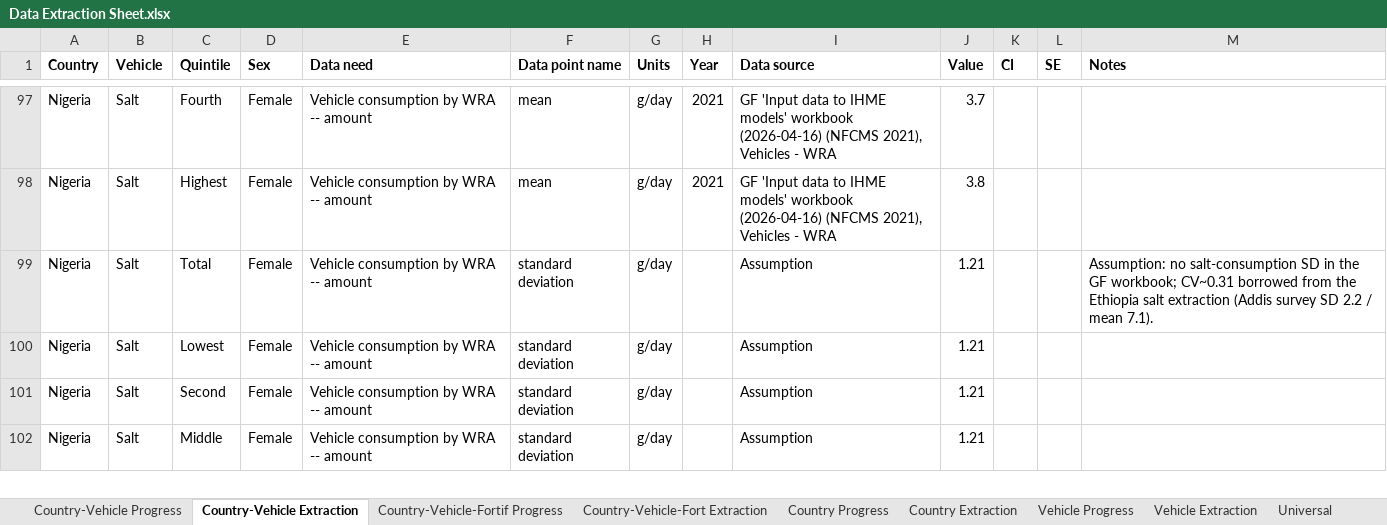
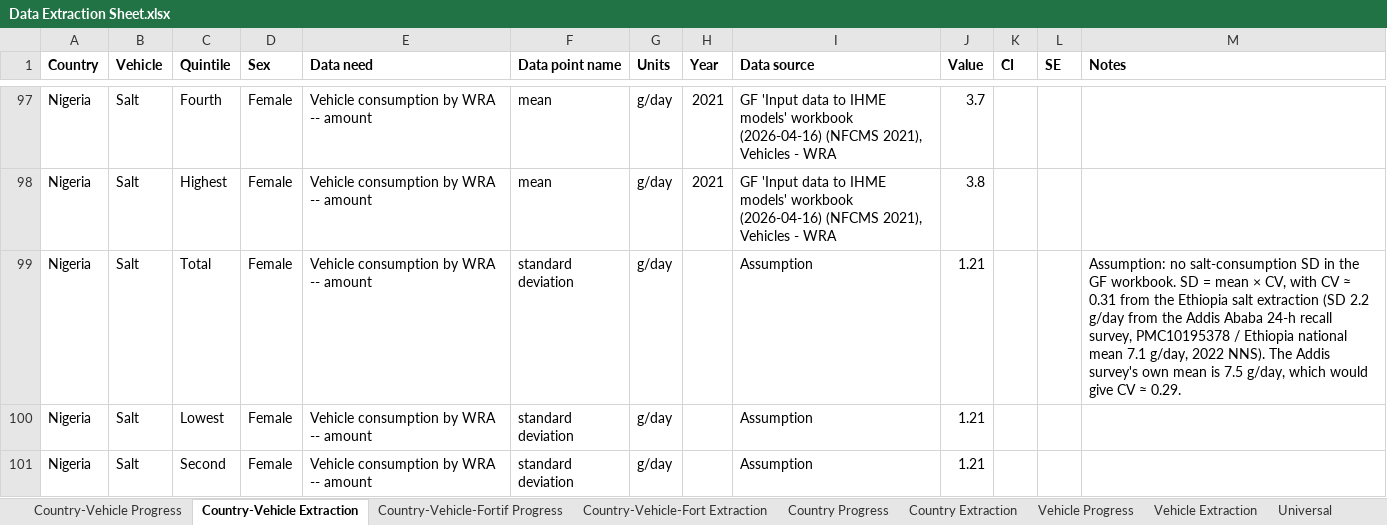
Before and after one commit to ihmeuw/vivarium_gates_lsff_2026, an Excel workbook: 0100_data_prep/extraction/Data Extraction Sheet.xlsx, sheet Country-Vehicle Extraction, drawn as a sheet; only a part is shown, gaps mark what is left out; the shorter side is filled out with more unchanged rows; values as stored, in another font and other column widths than the file's, no borders; the diff names each change by its address in the sheet, - before the commit and + after, or states it on an @@ line.

Commit message:
Correct WRA salt SD note; link commits in the test-run log

```diff
--- a/0100_data_prep/extraction/Data Extraction Sheet.xlsx (sheet Country-Vehicle Extraction)
+++ b/0100_data_prep/extraction/Data Extraction Sheet.xlsx (sheet Country-Vehicle Extraction)
-M99 (Notes): …the GF workbook; CV~0.31 borrowed from the Ethiopia salt extraction (Addis survey SD 2.2 / mean 7.1).
+M99 (Notes): …the GF workbook. SD = mean × CV, with CV ≈ 0.31 from the Ethiopia salt extraction (SD 2.2 g/day from the Addis Ababa 24-h recall survey, PMC10195378 / Ethiopia national mean 7.1 g/day, 2022 NNS). The Addis survey's own mean is 7.5 g/day, which would give CV ≈ 0.29.
```
Also changed, not shown: 1 other file.
